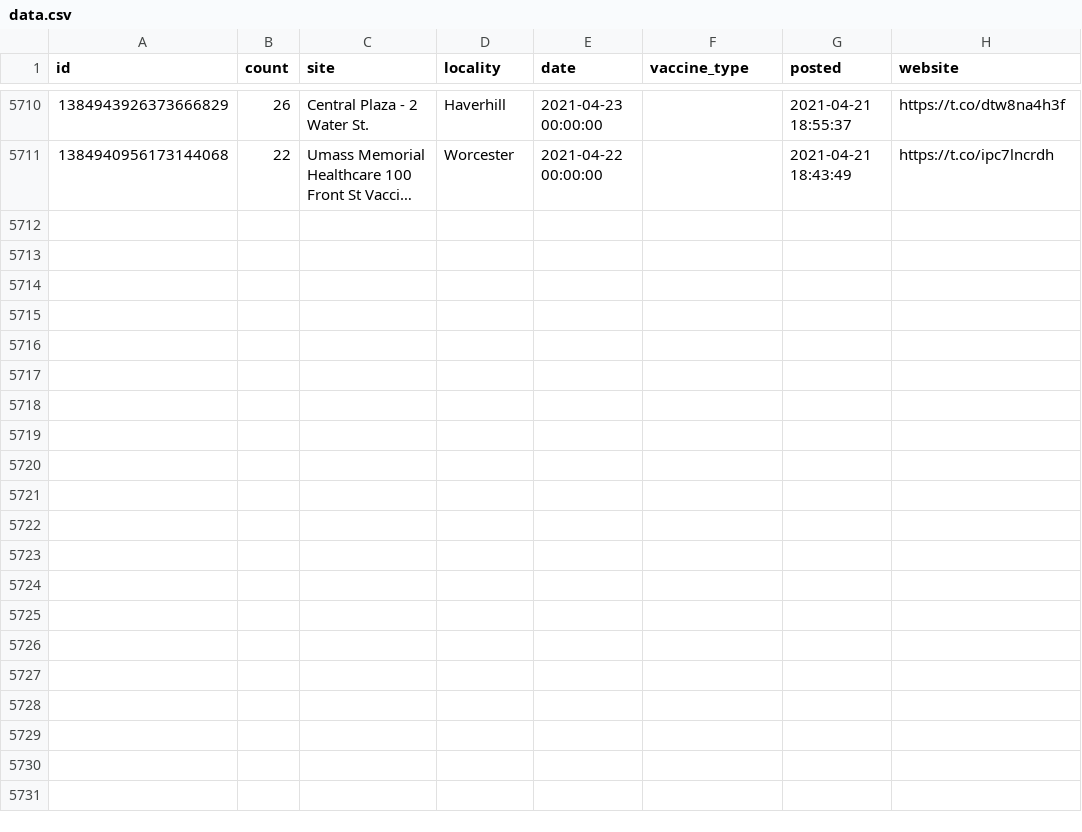
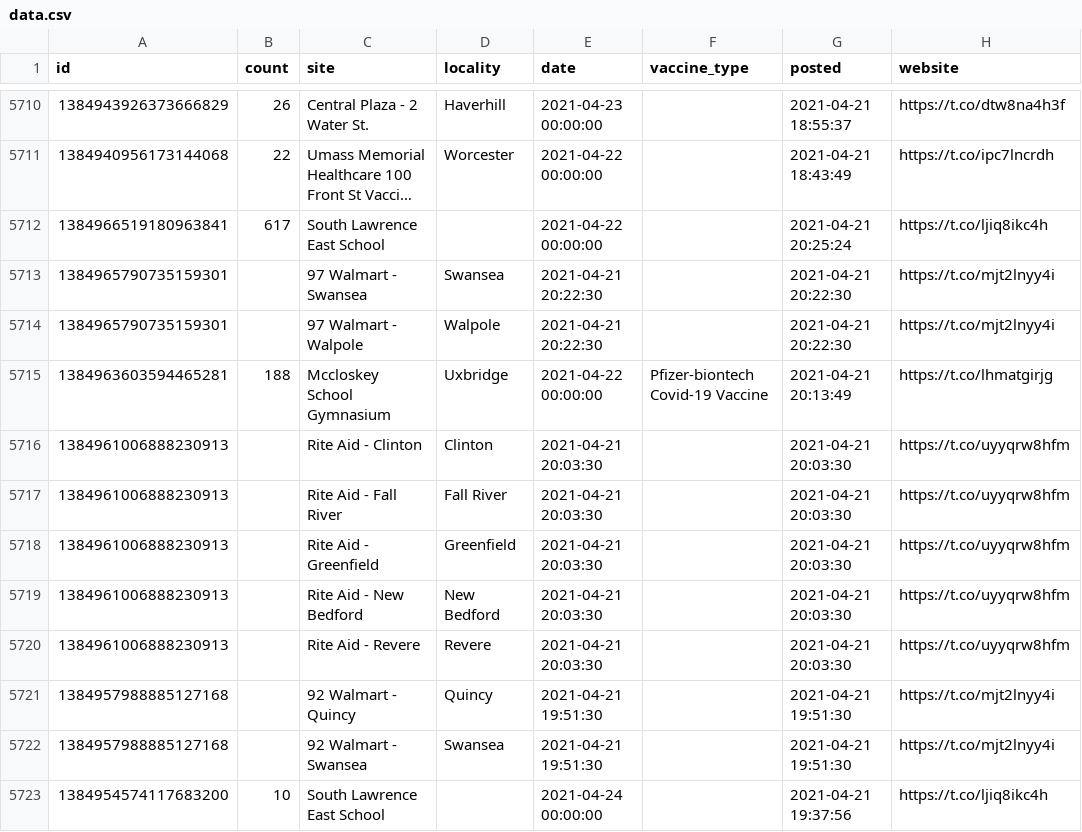
Before and after one commit to gchatterjee/appt-analysis, a CSV file: etl/data/data.csv, drawn as a sheet; only a part is shown, gaps mark what is left out; long unchanged cells end in …; the diff names each change by its address in the sheet, - before the commit and + after, or states it on an @@ line.

```diff
--- a/etl/data/data.csv
+++ b/etl/data/data.csv
+row 5712: 1384966519180963841 | 617 | South Lawrence East School |  | 2021-04-22 00:00:00 |  | 2021-04-21 20:25:24 | https://t.co/ljiq8ikc4h
+row 5713: 1384965790735159301 |  | 97 Walmart - Swansea | Swansea | 2021-04-21 20:22:30 |  | 2021-04-21 20:22:30 | https://t.co/mjt2lnyy4i
+row 5714: 1384965790735159301 |  | 97 Walmart - Walpole | Walpole | 2021-04-21 20:22:30 |  | 2021-04-21 20:22:30 | https://t.co/mjt2lnyy4i
+row 5715: 1384963603594465281 | 188 | Mccloskey School Gymnasium | Uxbridge | 2021-04-22 00:00:00 | Pfizer-biontech Covid-19 Vaccine | 2021-04-21 20:13:49 | https://t.co/lhmatgirjg
+row 5716: 1384961006888230913 |  | Rite Aid - Clinton | Clinton | 2021-04-21 20:03:30 |  | 2021-04-21 20:03:30 | https://t.co/uyyqrw8hfm
+row 5717: 1384961006888230913 |  | Rite Aid - Fall River | Fall River | 2021-04-21 20:03:30 |  | 2021-04-21 20:03:30 | https://t.co/uyyqrw8hfm
+row 5718: 1384961006888230913 |  | Rite Aid - Greenfield | Greenfield | 2021-04-21 20:03:30 |  | 2021-04-21 20:03:30 | https://t.co/uyyqrw8hfm
+row 5719: 1384961006888230913 |  | Rite Aid - New Bedford | New Bedford | 2021-04-21 20:03:30 |  | 2021-04-21 20:03:30 | https://t.co/uyyqrw8hfm
+row 5720: 1384961006888230913 |  | Rite Aid - Revere | Revere | 2021-04-21 20:03:30 |  | 2021-04-21 20:03:30 | https://t.co/uyyqrw8hfm
+row 5721: 1384957988885127168 |  | 92 Walmart - Quincy | Quincy | 2021-04-21 19:51:30 |  | 2021-04-21 19:51:30 | https://t.co/mjt2lnyy4i
+row 5722: 1384957988885127168 |  | 92 Walmart - Swansea | Swansea | 2021-04-21 19:51:30 |  | 2021-04-21 19:51:30 | https://t.co/mjt2lnyy4i
+row 5723: 1384954574117683200 | 10 | South Lawrence East School |  | 2021-04-24 00:00:00 |  | 2021-04-21 19:37:56 | https://t.co/ljiq8ikc4h
```
Also changed, not shown: 1 other file.
